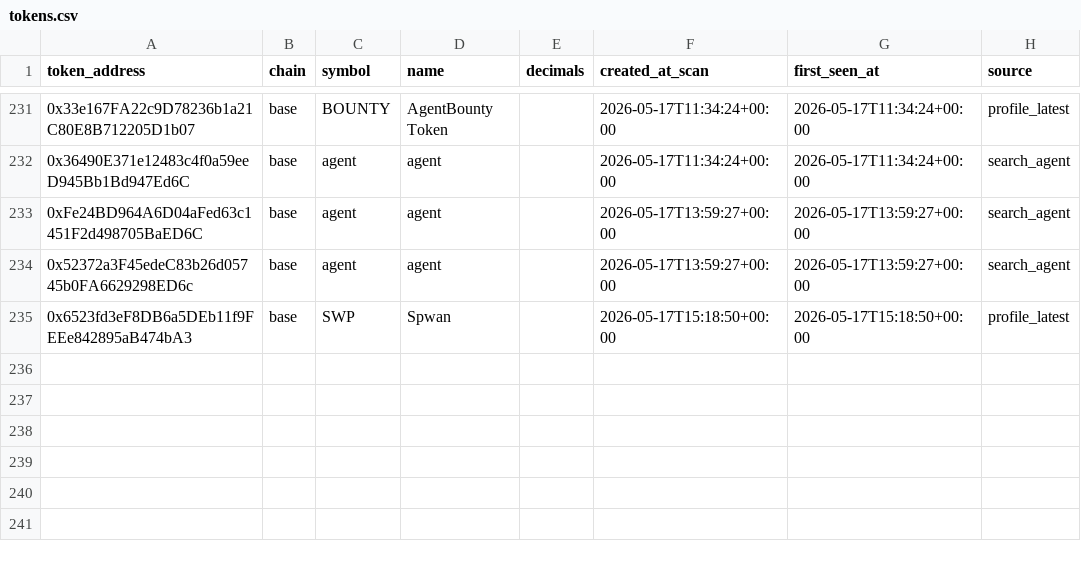
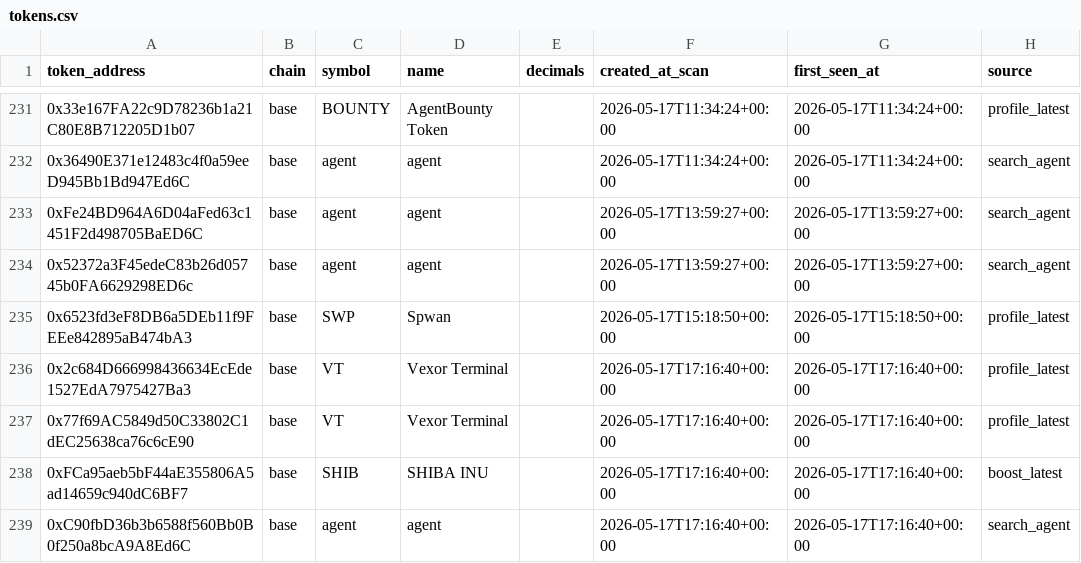
Before and after one commit to fatehchana17-create/crypto-signal-autopsy-v1, a CSV file: exports/tokens.csv, drawn as a sheet; only a part is shown, gaps mark what is left out.

```diff
--- a/exports/tokens.csv
+++ b/exports/tokens.csv
@@ -235 +235,5 @@ token_address,chain,symbol,name,decimals,created_at_scan,first_seen_at,source
 0x6523fd3eF8DB6a5DEb11f9FEEe842895aB474bA3,base,SWP,Spwan,,2026-05-17T15:18:50+00:00,2026-05-17T15:18:50+00:00,profile_latest
+0x2c684D666998436634EcEde1527EdA7975427Ba3,base,VT,Vexor Terminal,,2026-05-17T17:16:40+00:00,2026-05-17T17:16:40+00:00,profile_latest
+0x77f69AC5849d50C33802C1dEC25638ca76c6cE90,base,VT,Vexor Terminal,,2026-05-17T17:16:40+00:00,2026-05-17T17:16:40+00:00,profile_latest
+0xFCa95aeb5bF44aE355806A5ad14659c940dC6BF7,base,SHIB,SHIBA INU,,2026-05-17T17:16:40+00:00,2026-05-17T17:16:40+00:00,boost_latest
+0xC90fbD36b3b6588f560Bb0B0f250a8bcA9A8Ed6C,base,agent,agent,,2026-05-17T17:16:40+00:00,2026-05-17T17:16:40+00:00,search_agent
```
Also changed, not shown: exports/category_performance.csv, exports/filter_saved_us.csv, 44 other files.
